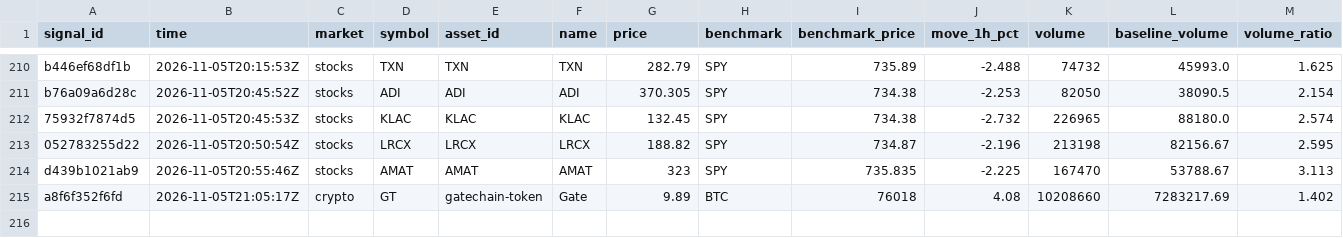
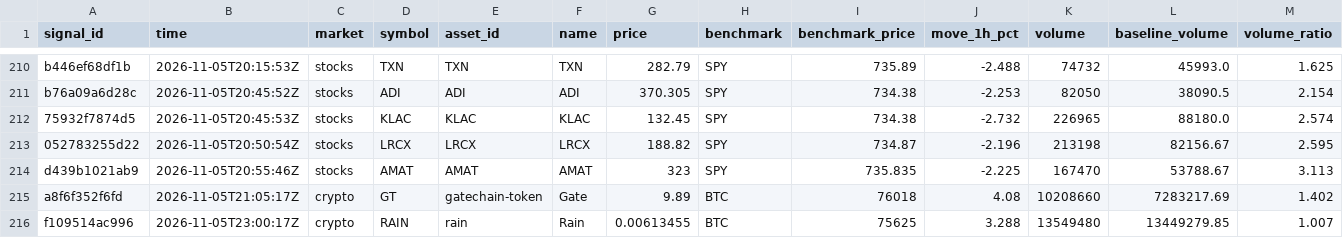
Before and after one commit to hpintojr/crypto-scanner, a CSV file: data/signals.csv, drawn as a sheet; only a part is shown, gaps mark what is left out; rows hold the shown columns only; the diff names each change by its address in the sheet, - before the commit and + after, or states it on an @@ line.

```diff
--- a/data/signals.csv
+++ b/data/signals.csv
+row 216: f109514ac996 | 2026-11-05T23:00:17Z | crypto | RAIN | rain | Rain | 0.00613455 | BTC | 75625 | 3.288 | 13549480 | 13449279.85 | 1.007
```
Also changed, not shown: watchlist-log.csv, 7 other files.
